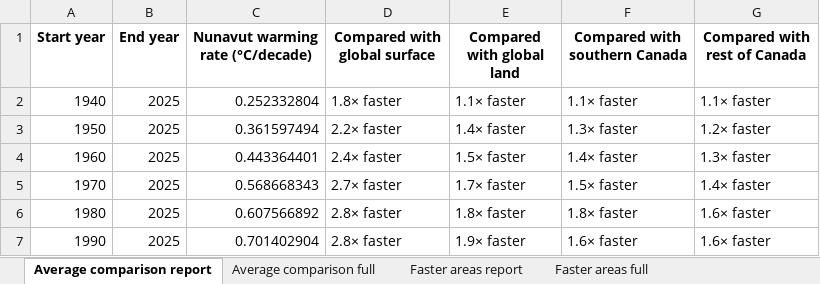
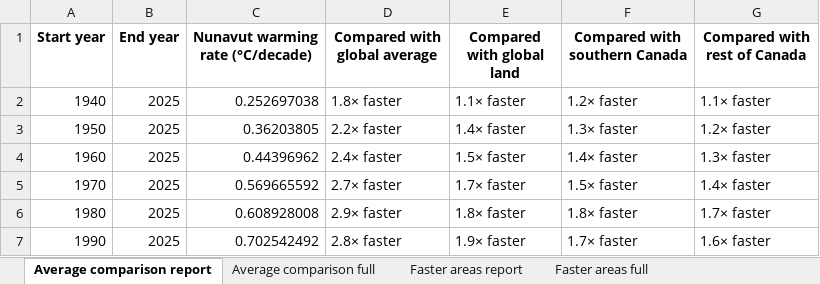
Before and after one commit to ClimateYukon/Climate_Dashboard, an Excel workbook: data/tables/northern_warming/tables/nunavut_warming_tables.xlsx, sheet Average comparison report, drawn as a sheet; values as stored, in another font and other column widths than the file's, no borders; the diff names each change by its address in the sheet, - before the commit and + after, or states it on an @@ line.

Commit message:
Improve northern warming comparison pages

```diff
--- a/data/tables/northern_warming/tables/nunavut_warming_tables.xlsx (sheet Average comparison report)
+++ b/data/tables/northern_warming/tables/nunavut_warming_tables.xlsx (sheet Average comparison report)
-D1: Compared with global surface
+D1: Compared with global average
-C2 (Nunavut warming rate (°C/decade)): 0.252332804
+C2 (Nunavut warming rate (°C/decade)): 0.252697038
-F2 (Compared with southern Canada): 1.1× faster
+F2 (Compared with southern Canada): 1.2× faster
-C3 (Nunavut warming rate (°C/decade)): 0.361597494
+C3 (Nunavut warming rate (°C/decade)): 0.36203805
-C4 (Nunavut warming rate (°C/decade)): 0.443364401
+C4 (Nunavut warming rate (°C/decade)): 0.44396962
-C5 (Nunavut warming rate (°C/decade)): 0.568668343
+C5 (Nunavut warming rate (°C/decade)): 0.569665592
-C6 (Nunavut warming rate (°C/decade)): 0.607566892
+C6 (Nunavut warming rate (°C/decade)): 0.608928008
-D6 (Compared with global average): 2.8× faster
+D6 (Compared with global average): 2.9× faster
-G6 (Compared with rest of Canada): 1.6× faster
+G6 (Compared with rest of Canada): 1.7× faster
-C7 (Nunavut warming rate (°C/decade)): 0.701402904
+C7 (Nunavut warming rate (°C/decade)): 0.702542492
-F7 (Compared with southern Canada): 1.6× faster
+F7 (Compared with southern Canada): 1.7× faster
```
Also changed, not shown: sheet Average comparison full, sheet Faster areas full, sheet Faster areas report, other sheet tabs, data/tables/northern_warming/tables/northwest_territories_warming_tables.xlsx, data/tables/northern_warming/tables/yukon_warming_tables.xlsx, 19 other files.
